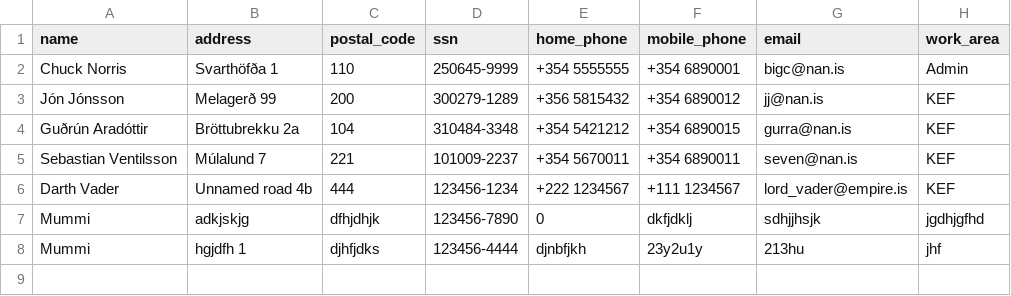
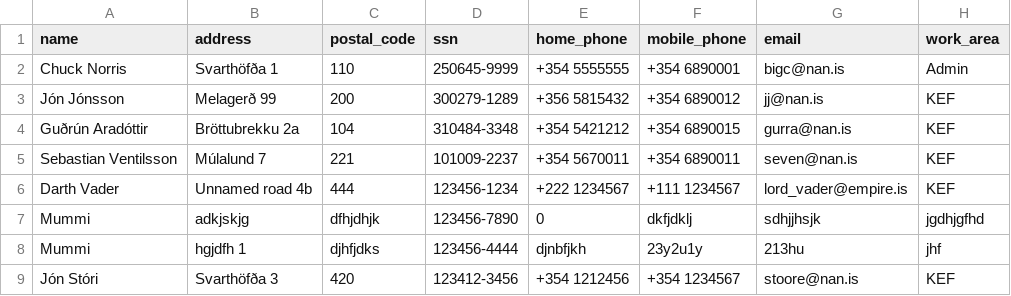
Before and after one commit to ThorRafnar/NaNAirCarRental, a CSV file: src/data_layer/data_files/employee.csv, drawn as a sheet.

```diff
--- a/src/data_layer/data_files/employee.csv
+++ b/src/data_layer/data_files/employee.csv
@@ -8 +8,2 @@ Mummi,adkjskjg,dfhjdhjk,123456-7890,0,dkfjdklj,sdhjjhsjk,jgdhjgfhd
 Mummi,hgjdfh 1,djhfjdks,123456-4444,djnbfjkh,23y2u1y,213hu,jhf
+Jón Stóri,Svarthöfða 3,420,123412-3456,+354 1212456,+354 1234567,stoore@nan.is,KEF
```
Also changed, not shown: src/data_layer/data_files/vehicle.csv, 7 other files.
